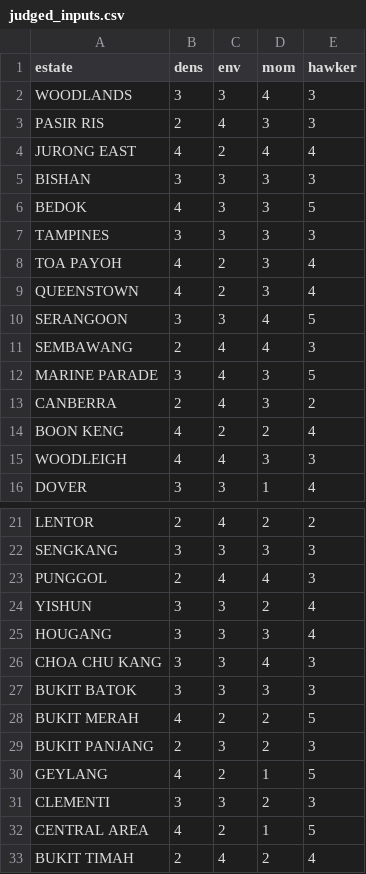
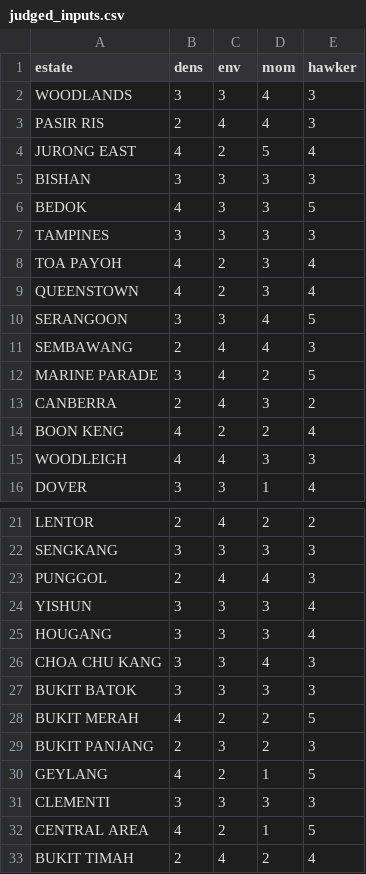
Before and after one commit to evancjx/housing-estate-framework, a CSV file: data/judged_inputs.csv, drawn as a sheet; only a part is shown, gaps mark what is left out.

```diff
--- a/data/judged_inputs.csv
+++ b/data/judged_inputs.csv
@@ -2,4 +2,4 @@ estate,dens,env,mom,hawker
 WOODLANDS,3,3,4,3
-PASIR RIS,2,4,3,3
-JURONG EAST,4,2,4,4
+PASIR RIS,2,4,4,3
+JURONG EAST,4,2,5,4
 BISHAN,3,3,3,3
@@ -11,3 +11,3 @@ SERANGOON,3,3,4,5
 SEMBAWANG,2,4,4,3
-MARINE PARADE,3,4,3,5
+MARINE PARADE,3,4,2,5
 CANBERRA,2,4,3,2
@@ -23,3 +23,3 @@ SENGKANG,3,3,3,3
 PUNGGOL,2,4,4,3
-YISHUN,3,3,2,4
+YISHUN,3,3,3,4
 HOUGANG,3,3,3,4
@@ -30,3 +30,3 @@ BUKIT PANJANG,2,3,2,3
 GEYLANG,4,2,1,5
-CLEMENTI,3,3,2,3
+CLEMENTI,3,3,3,3
 CENTRAL AREA,4,2,1,5
```
Also changed, not shown: data/liveability_matrix.csv, data/provision_scores.csv, 5 other files.
